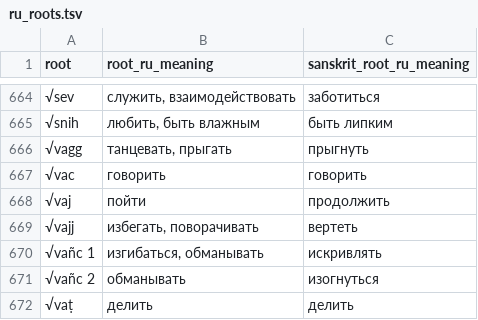
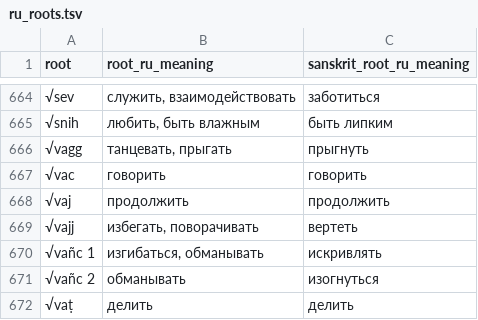
Before and after one commit to digitalpalidictionary/dpd-db, a TSV file: db/backup_tsv/ru_roots.tsv, drawn as a sheet; only a part is shown, gaps mark what is left out; the diff covers the shown part only.

```diff
--- a/db/backup_tsv/ru_roots.tsv
+++ b/db/backup_tsv/ru_roots.tsv
@@ -668 +668 @@ root	root_ru_meaning	sanskrit_root_ru_meaning
-√vaj	пойти	продолжить
+"√vaj"	"продолжить"	"продолжить"
```
Also changed, not shown: 7 edited cells elsewhere in this file, gui/corrections.tsv, 6 other files.
